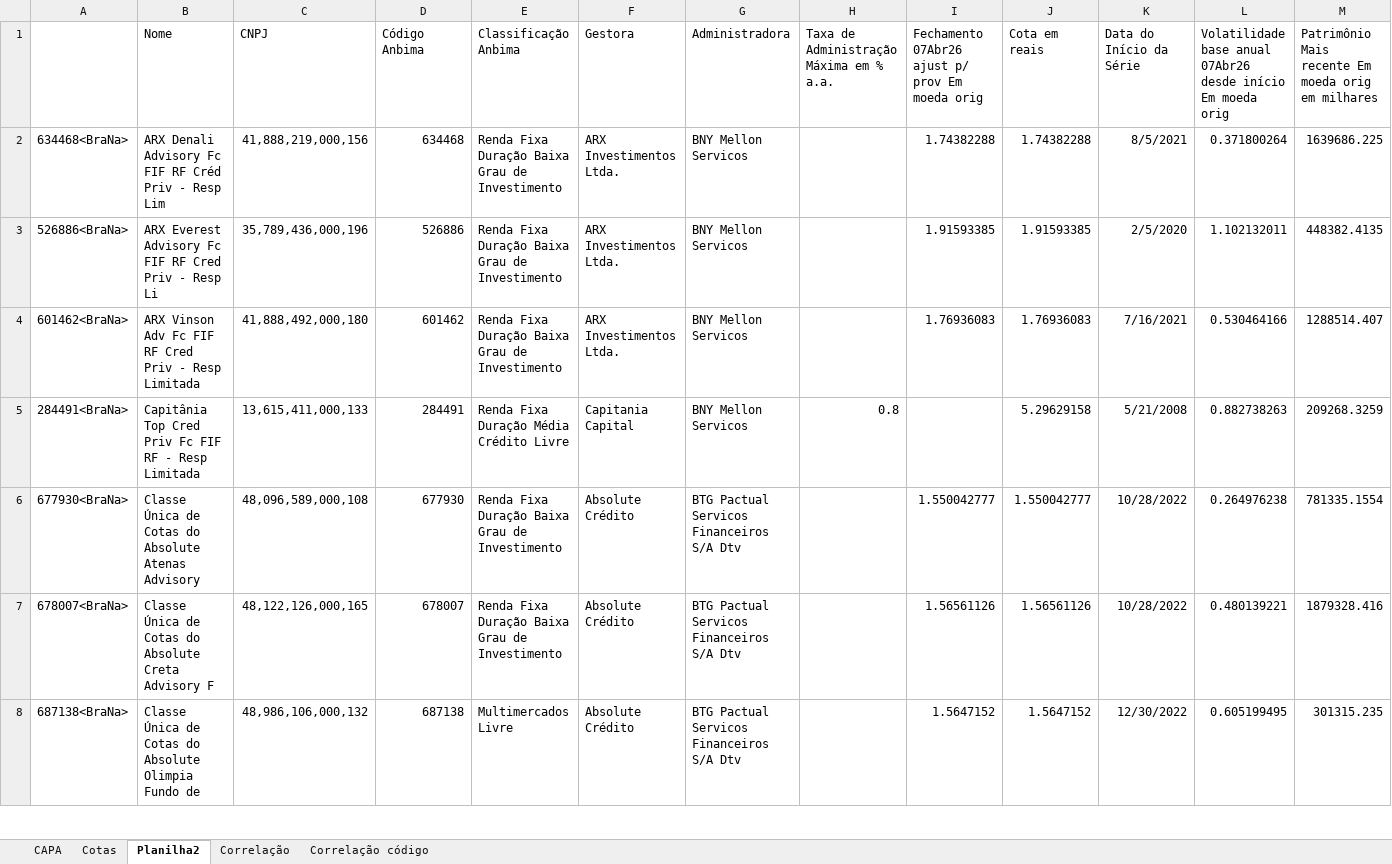
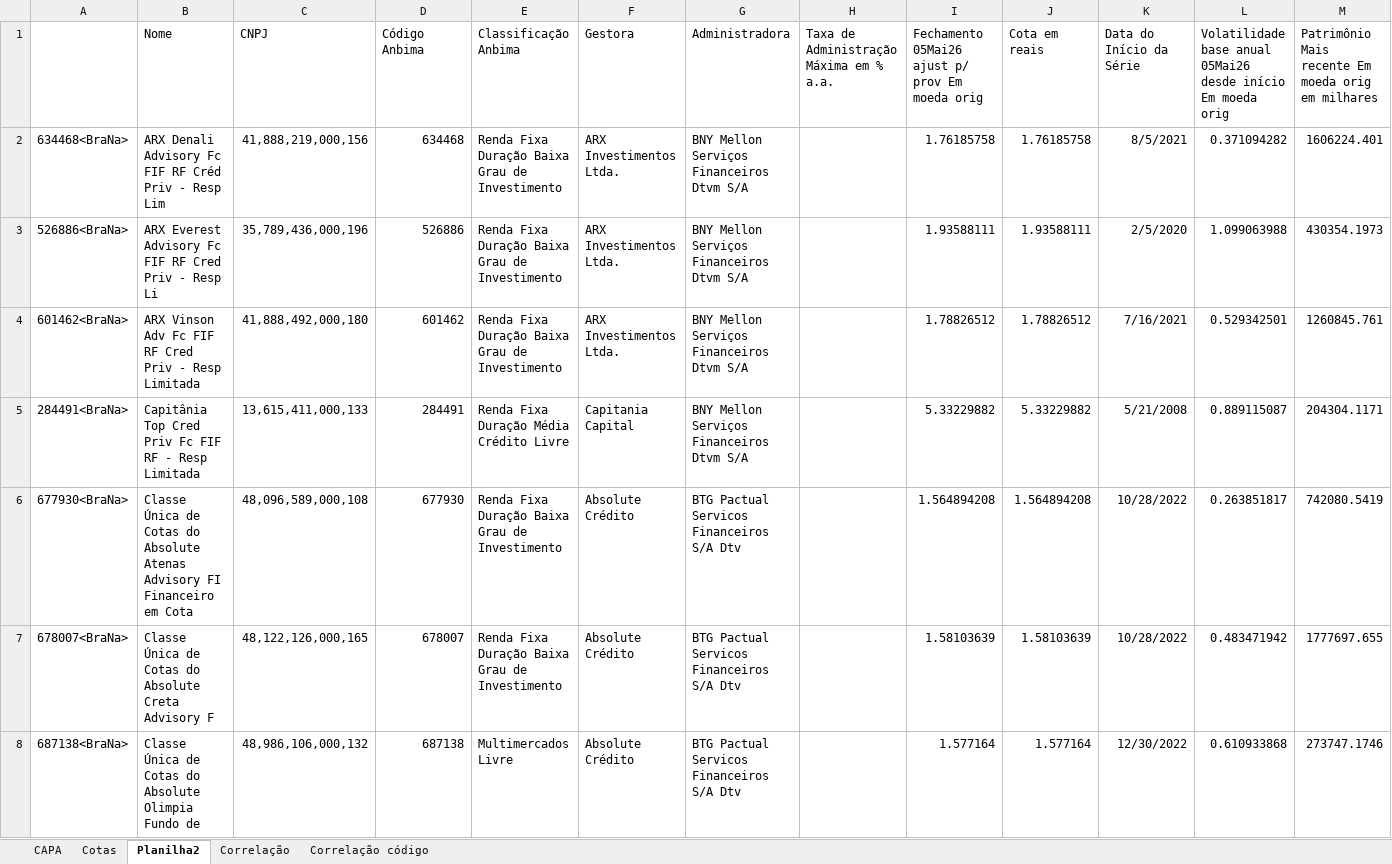
Before and after one commit to AFINVEST/Fundo-de-Terceiros, an Excel workbook: Capa e correlação - site.xlsx, sheet Planilha2, drawn as a sheet; only a part is shown; values as stored, in another font and other column widths than the file's, no borders; the diff covers the shown part only; the diff names each change by its address in the sheet, - before the commit and + after, or states it on an @@ line.

```diff
--- a/Capa e correlação - site.xlsx (sheet Planilha2)
+++ b/Capa e correlação - site.xlsx (sheet Planilha2)
-I1: Fechamento 07Abr26 ajust p/…
+I1: Fechamento 05Mai26 ajust p/…
-L1: …base anual 07Abr26 desde início…
+L1: …base anual 05Mai26 desde início…
-G2:G5 (Administradora): BNY Mellon Servicos
+G2:G5 (Administradora): BNY Mellon Serviços Financeiros Dtvm S/A
-I2: 1.74382288
+I2: 1.76185758
-J2 (Cota em reais): 1.74382288
+J2 (Cota em reais): 1.76185758
-L2: 0.371800264
+L2: 0.371094282
-M2: 1639686.225
+M2: 1606224.401
-I3: 1.91593385
+I3: 1.93588111
-J3 (Cota em reais): 1.91593385
+J3 (Cota em reais): 1.93588111
-L3: 1.102132011
+L3: 1.099063988
-M3: 448382.4135
+M3: 430354.1973
-I4: 1.76936083
+I4: 1.78826512
-J4 (Cota em reais): 1.76936083
+J4 (Cota em reais): 1.78826512
-L4: 0.530464166
+L4: 0.529342501
-M4: 1288514.407
+M4: 1260845.761
-H5: 0.8
+H5: (empty)
-I5: (empty)
+I5: 5.33229882
-J5 (Cota em reais): 5.29629158
+J5 (Cota em reais): 5.33229882
-L5: 0.882738263
+L5: 0.889115087
-M5: 209268.3259
+M5: 204304.1171
-B6 (Nome): …Atenas Advisory
+B6 (Nome): …Atenas Advisory FI Financeiro em Cota
-I6: 1.550042777
+I6: 1.564894208
-J6 (Cota em reais): 1.550042777
+J6 (Cota em reais): 1.564894208
-L6: 0.264976238
+L6: 0.263851817
-M6: 781335.1554
+M6: 742080.5419
-I7: 1.56561126
+I7: 1.58103639
-J7 (Cota em reais): 1.56561126
+J7 (Cota em reais): 1.58103639
-L7: 0.480139221
+L7: 0.483471942
-M7: 1879328.416
+M7: 1777697.655
-I8: 1.5647152
+I8: 1.577164
-J8 (Cota em reais): 1.5647152
+J8 (Cota em reais): 1.577164
-L8: 0.605199495
+L8: 0.610933868
-M8: 301315.235
+M8: 273747.1746
```
Also changed, not shown: 95 edited cells elsewhere in this sheet, sheet Correlação, sheet Correlação código, sheet CAPA, sheet Cotas, 6 other files.
